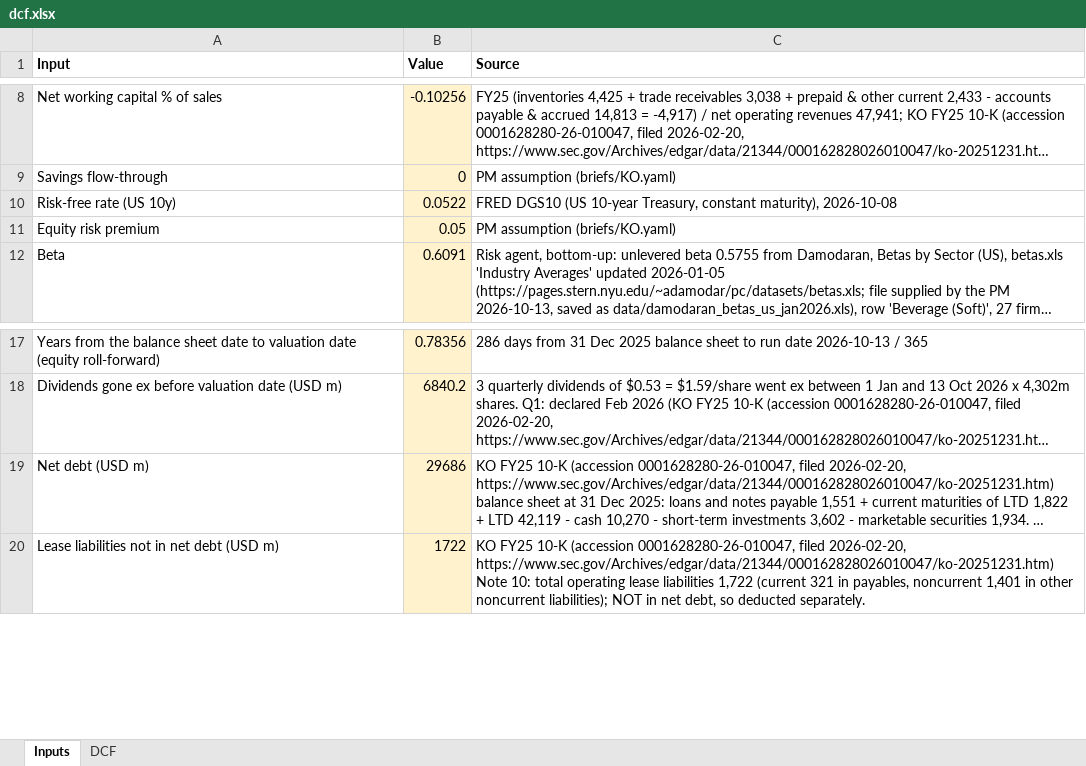
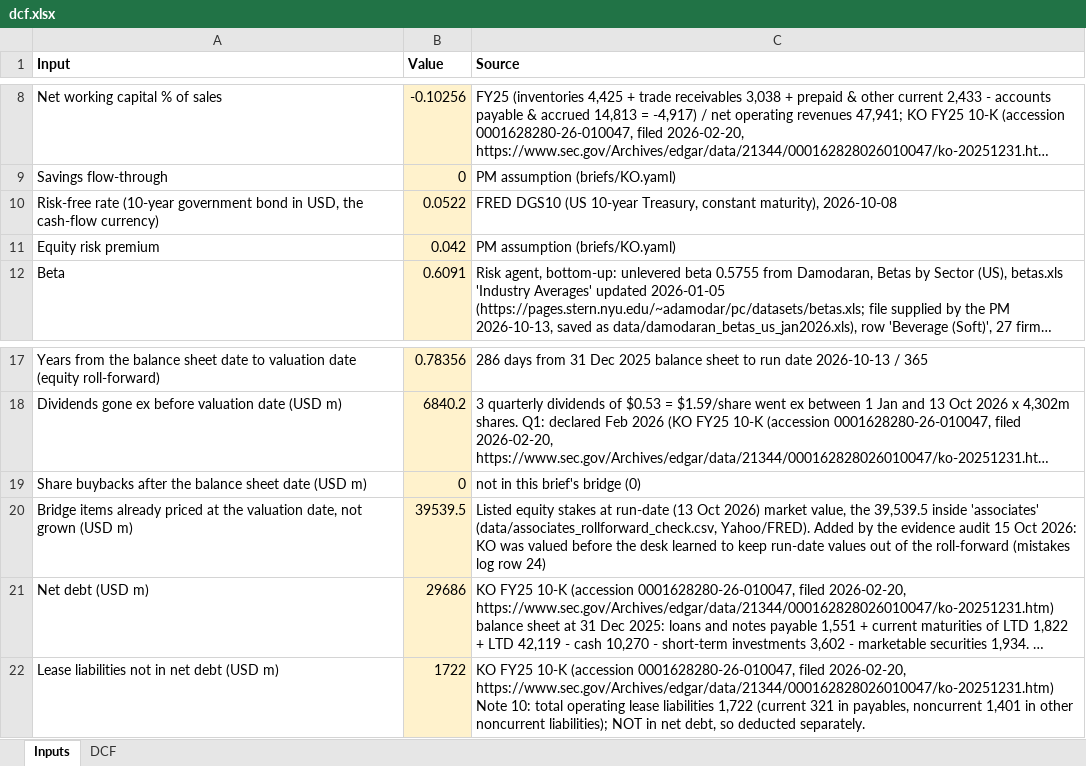
Before and after one commit to amandalombardo/AI-Equity-Research-, an Excel workbook: runs/KO/2026-10-13/valuation/dcf.xlsx, sheet Inputs, drawn as a sheet; only a part is shown, gaps mark what is left out; long unchanged cells end in …; values as stored, in another font and other column widths than the file's, no borders; the diff names each change by its address in the sheet, - before the commit and + after, or states it on an @@ line.

```diff
--- a/runs/KO/2026-10-13/valuation/dcf.xlsx (sheet Inputs)
+++ b/runs/KO/2026-10-13/valuation/dcf.xlsx (sheet Inputs)
-A10 (Input): Risk-free rate (US 10y)
+A10 (Input): Risk-free rate (10-year government bond in USD, the cash-flow currency)
-B11 (Value): 0.05
+B11 (Value): 0.042
+row 19: Share buybacks after the balance sheet date (USD m) | 0 | not in this brief's bridge (0)
+row 20: Bridge items already priced at the valuation date, not grown (USD m) | 39539.5 | Listed equity stakes at run-date (13 Oct 2026) market value, the 39,539.5 inside 'associates' (data/associates_rollforward_check.csv, Yahoo/FRED). Added by the evidence audit 15 Oct 2026: KO was valued before the desk learned to keep run-date values out of the roll-forward (mistakes log row 24)
```
Also changed, not shown: sheet DCF, 23 other files.
